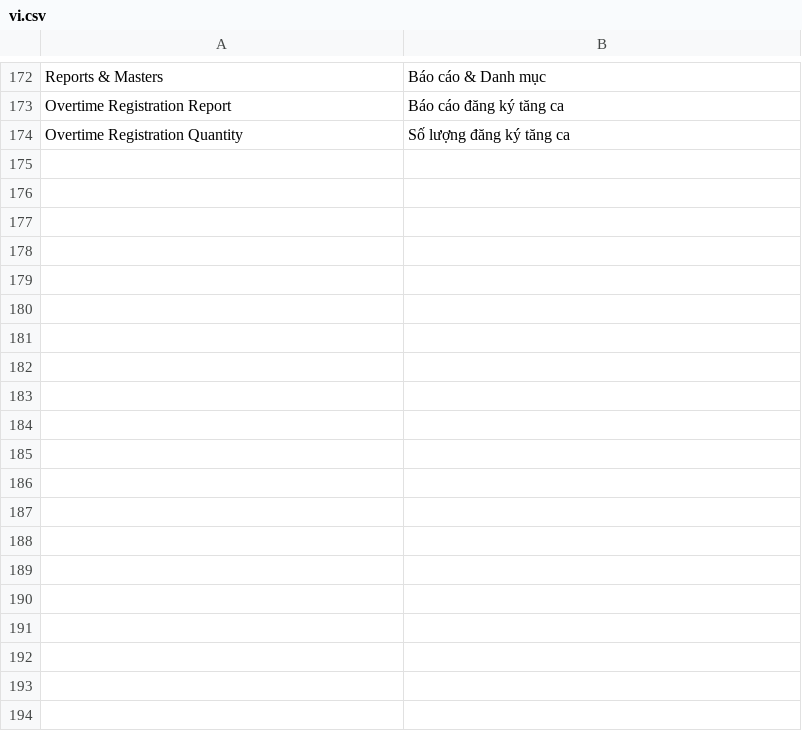
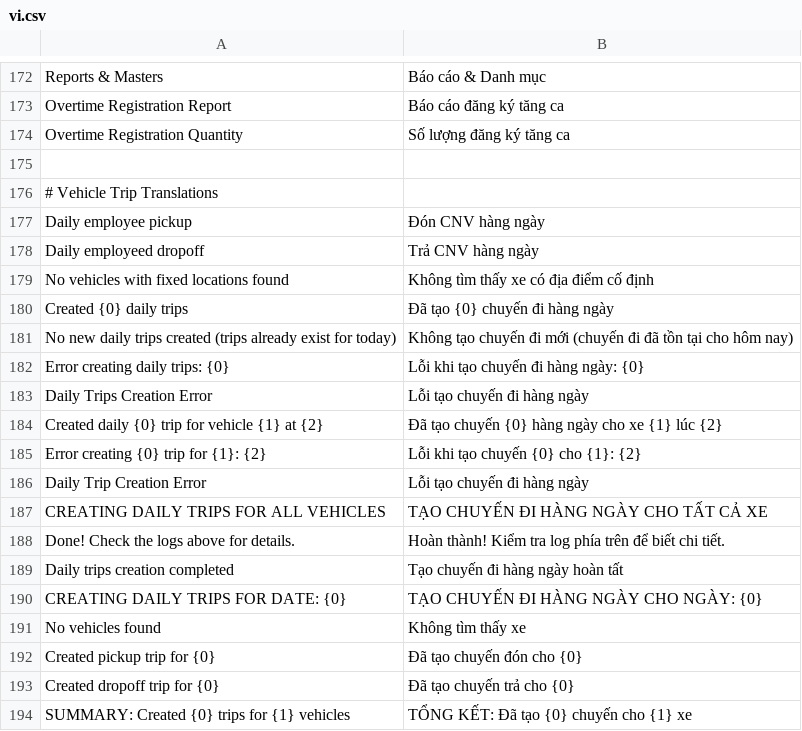
Before and after one commit to nguyenson-toray/customize_erpnext, a CSV file: customize_erpnext/translations/vi.csv, drawn as a sheet; only a part is shown, gaps mark what is left out; the diff covers the shown part only; the diff names each change by its address in the sheet, - before the commit and + after, or states it on an @@ line.

Commit message:
+ Add Vehicle management : doctype Vehicle List & Vehicle Trip + fixtures :export Role, Role profile, Custom Doc Permission + site_restriction : from customize_erpnext.api.site_restriction import only_for_sites & add @only_for_sites("erp.tiqn.local") for functions only run on main site

```diff
--- a/customize_erpnext/translations/vi.csv
+++ b/customize_erpnext/translations/vi.csv
+row 175: (empty)
+row 176: # Vehicle Trip Translations
+row 177: Daily employee pickup | Đón CNV hàng ngày
+row 178: Daily employeed dropoff | Trả CNV hàng ngày
+row 179: No vehicles with fixed locations found | Không tìm thấy xe có địa điểm cố định
+row 180: Created {0} daily trips | Đã tạo {0} chuyến đi hàng ngày
+row 181: No new daily trips created (trips already exist for today) | Không tạo chuyến đi mới (chuyến đi đã tồn tại cho hôm nay)
+row 182: Error creating daily trips: {0} | Lỗi khi tạo chuyến đi hàng ngày: {0}
+row 183: Daily Trips Creation Error | Lỗi tạo chuyến đi hàng ngày
+row 184: Created daily {0} trip for vehicle {1} at {2} | Đã tạo chuyến {0} hàng ngày cho xe {1} lúc {2}
+row 185: Error creating {0} trip for {1}: {2} | Lỗi khi tạo chuyến {0} cho {1}: {2}
+row 186: Daily Trip Creation Error | Lỗi tạo chuyến đi hàng ngày
+row 187: CREATING DAILY TRIPS FOR ALL VEHICLES | TẠO CHUYẾN ĐI HÀNG NGÀY CHO TẤT CẢ XE
+row 188: Done! Check the logs above for details. | Hoàn thành! Kiểm tra log phía trên để biết chi tiết.
+row 189: Daily trips creation completed | Tạo chuyến đi hàng ngày hoàn tất
+row 190: CREATING DAILY TRIPS FOR DATE: {0} | TẠO CHUYẾN ĐI HÀNG NGÀY CHO NGÀY: {0}
+row 191: No vehicles found | Không tìm thấy xe
+row 192: Created pickup trip for {0} | Đã tạo chuyến đón cho {0}
+row 193: Created dropoff trip for {0} | Đã tạo chuyến trả cho {0}
+row 194: SUMMARY: Created {0} trips for {1} vehicles | TỔNG KẾT: Đã tạo {0} chuyến cho {1} xe
```
Also changed, not shown: 44 added rows elsewhere in this file, 25 other files.
